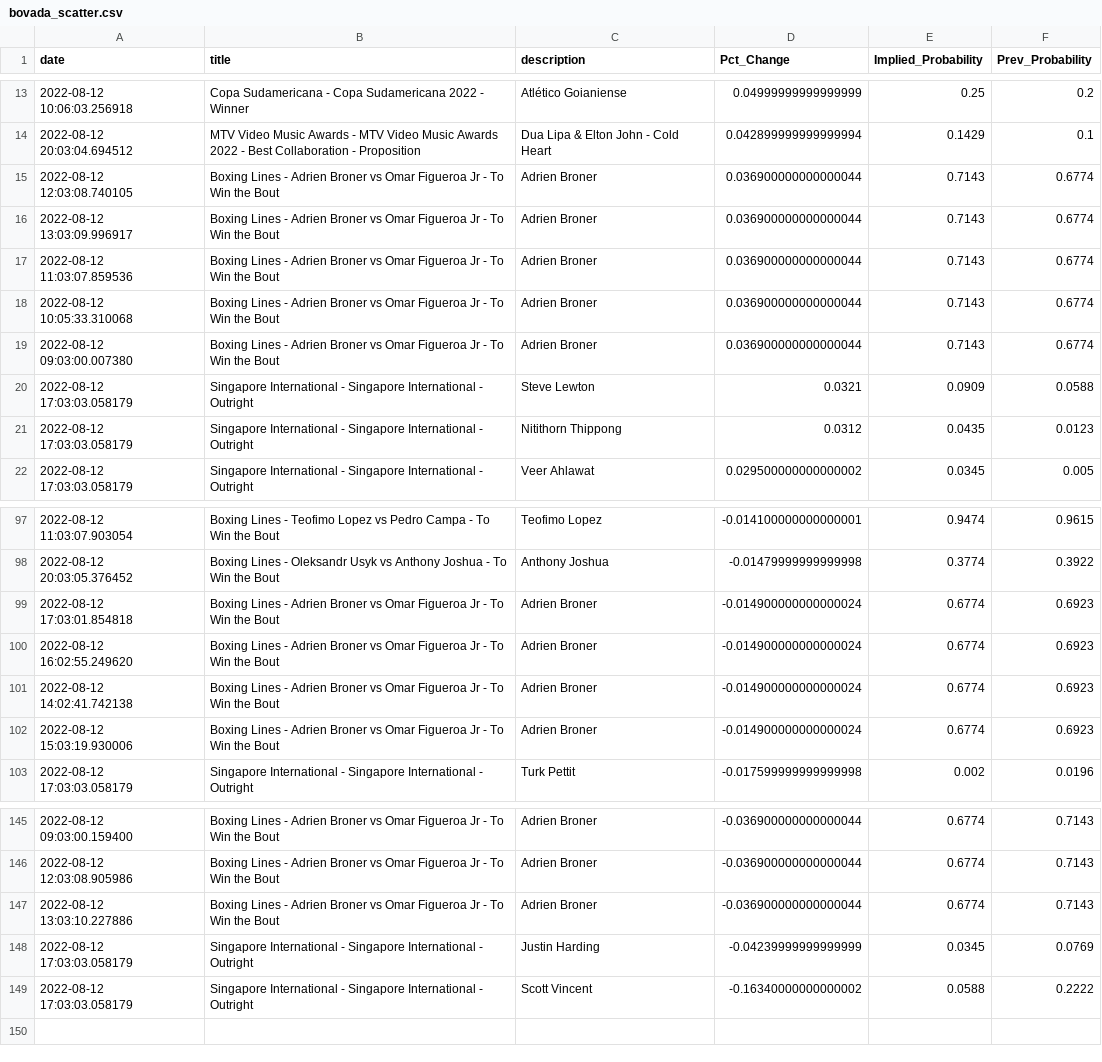
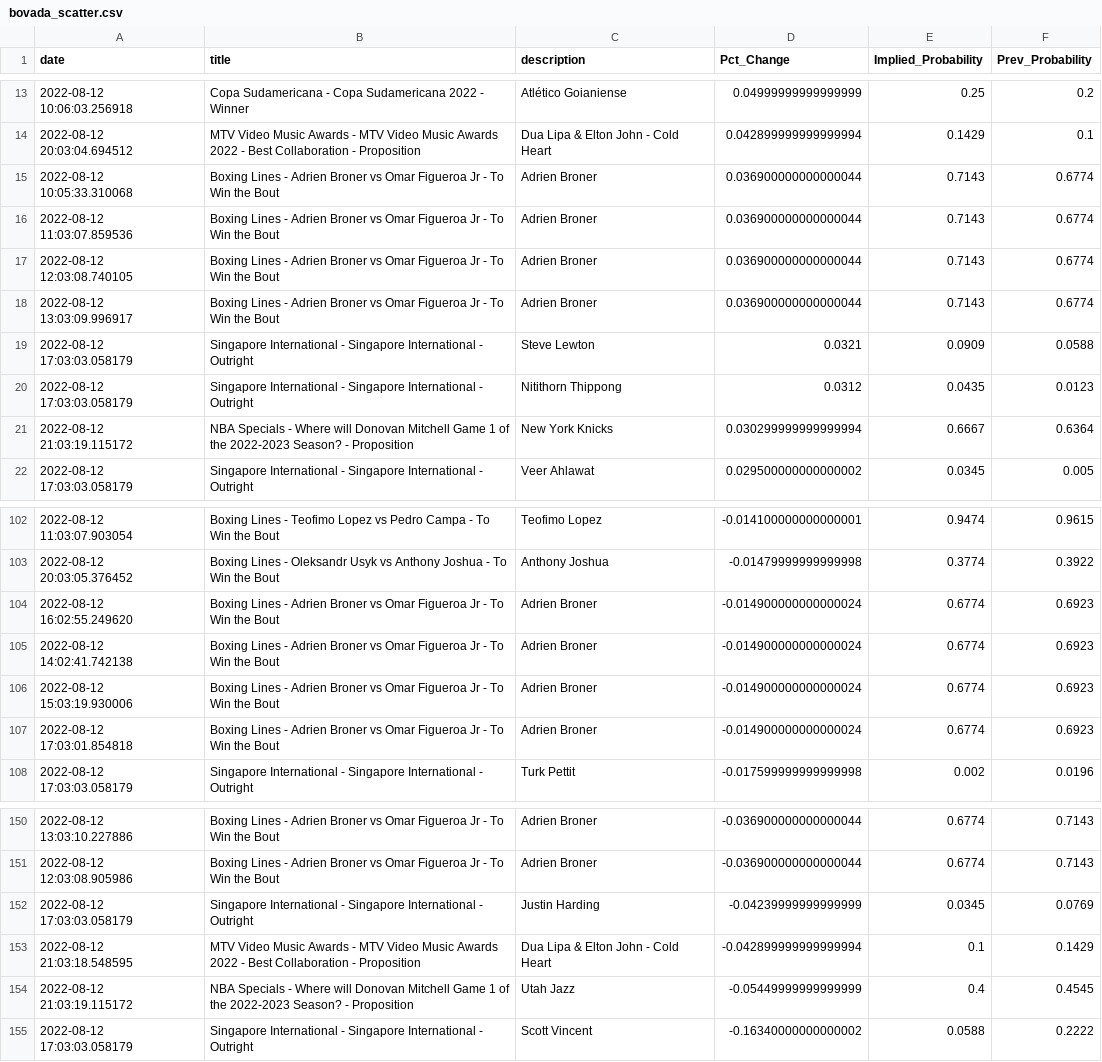
Before and after one commit to aaroncolesmith/bovada_data, a CSV file: bovada_scatter.csv, drawn as a sheet; only a part is shown, gaps mark what is left out; the diff covers the shown part only.

```diff
--- a/bovada_scatter.csv
+++ b/bovada_scatter.csv
@@ -14,9 +14,9 @@ date,title,description,Pct_Change,Implied_Probability,Prev_Probability
 2022-08-12 20:03:04.694512,MTV Video Music Awards - MTV Video Music Awards 2022 - Best Collaboration - Proposition,Dua Lipa & Elton John - Cold Heart,0.042899999999999994,0.1429,0.1
+2022-08-12 10:05:33.310068,Boxing Lines - Adrien Broner vs Omar Figueroa Jr - To Win the Bout,Adrien Broner,0.036900000000000044,0.7143,0.6774
+2022-08-12 11:03:07.859536,Boxing Lines - Adrien Broner vs Omar Figueroa Jr - To Win the Bout,Adrien Broner,0.036900000000000044,0.7143,0.6774
 2022-08-12 12:03:08.740105,Boxing Lines - Adrien Broner vs Omar Figueroa Jr - To Win the Bout,Adrien Broner,0.036900000000000044,0.7143,0.6774
 2022-08-12 13:03:09.996917,Boxing Lines - Adrien Broner vs Omar Figueroa Jr - To Win the Bout,Adrien Broner,0.036900000000000044,0.7143,0.6774
-2022-08-12 11:03:07.859536,Boxing Lines - Adrien Broner vs Omar Figueroa Jr - To Win the Bout,Adrien Broner,0.036900000000000044,0.7143,0.6774
-2022-08-12 10:05:33.310068,Boxing Lines - Adrien Broner vs Omar Figueroa Jr - To Win the Bout,Adrien Broner,0.036900000000000044,0.7143,0.6774
-2022-08-12 09:03:00.007380,Boxing Lines - Adrien Broner vs Omar Figueroa Jr - To Win the Bout,Adrien Broner,0.036900000000000044,0.7143,0.6774
 2022-08-12 17:03:03.058179,Singapore International - Singapore International - Outright,Steve Lewton,0.0321,0.0909,0.0588
 2022-08-12 17:03:03.058179,Singapore International - Singapore International - Outright,Nitithorn Thippong,0.0312,0.0435,0.0123
+2022-08-12 21:03:19.115172,NBA Specials - Where will Donovan Mitchell Game 1 of the 2022-2023 Season? - Proposition,New York Knicks,0.030299999999999994,0.6667,0.6364
 2022-08-12 17:03:03.058179,Singapore International - Singapore International - Outright,Veer Ahlawat,0.029500000000000002,0.0345,0.005
@@ -98,3 +103,2 @@ date,title,description,Pct_Change,Implied_Probability,Prev_Probability
 2022-08-12 20:03:05.376452,Boxing Lines - Oleksandr Usyk vs Anthony Joshua - To Win the Bout,Anthony Joshua,-0.01479999999999998,0.3774,0.3922
-2022-08-12 17:03:01.854818,Boxing Lines - Adrien Broner vs Omar Figueroa Jr - To Win the Bout,Adrien Broner,-0.014900000000000024,0.6774,0.6923
 2022-08-12 16:02:55.249620,Boxing Lines - Adrien Broner vs Omar Figueroa Jr - To Win the Bout,Adrien Broner,-0.014900000000000024,0.6774,0.6923
@@ -102,2 +106,3 @@ date,title,description,Pct_Change,Implied_Probability,Prev_Probability
 2022-08-12 15:03:19.930006,Boxing Lines - Adrien Broner vs Omar Figueroa Jr - To Win the Bout,Adrien Broner,-0.014900000000000024,0.6774,0.6923
+2022-08-12 17:03:01.854818,Boxing Lines - Adrien Broner vs Omar Figueroa Jr - To Win the Bout,Adrien Broner,-0.014900000000000024,0.6774,0.6923
 2022-08-12 17:03:03.058179,Singapore International - Singapore International - Outright,Turk Pettit,-0.017599999999999998,0.002,0.0196
@@ -145,5 +150,6 @@ date,title,description,Pct_Change,Implied_Probability,Prev_Probability
-2022-08-12 09:03:00.159400,Boxing Lines - Adrien Broner vs Omar Figueroa Jr - To Win the Bout,Adrien Broner,-0.036900000000000044,0.6774,0.7143
+2022-08-12 13:03:10.227886,Boxing Lines - Adrien Broner vs Omar Figueroa Jr - To Win the Bout,Adrien Broner,-0.036900000000000044,0.6774,0.7143
 2022-08-12 12:03:08.905986,Boxing Lines - Adrien Broner vs Omar Figueroa Jr - To Win the Bout,Adrien Broner,-0.036900000000000044,0.6774,0.7143
-2022-08-12 13:03:10.227886,Boxing Lines - Adrien Broner vs Omar Figueroa Jr - To Win the Bout,Adrien Broner,-0.036900000000000044,0.6774,0.7143
 2022-08-12 17:03:03.058179,Singapore International - Singapore International - Outright,Justin Harding,-0.04239999999999999,0.0345,0.0769
+2022-08-12 21:03:18.548595,MTV Video Music Awards - MTV Video Music Awards 2022 - Best Collaboration - Proposition,Dua Lipa & Elton John - Cold Heart,-0.042899999999999994,0.1,0.1429
+2022-08-12 21:03:19.115172,NBA Specials - Where will Donovan Mitchell Game 1 of the 2022-2023 Season? - Proposition,Utah Jazz,-0.05449999999999999,0.4,0.4545
 2022-08-12 17:03:03.058179,Singapore International - Singapore International - Outright,Scott Vincent,-0.16340000000000002,0.0588,0.2222
```
Also changed, not shown: 10 added rows, 5 removed rows, 28 moved rows and 3 edited cells elsewhere in this file, 1 other file.
